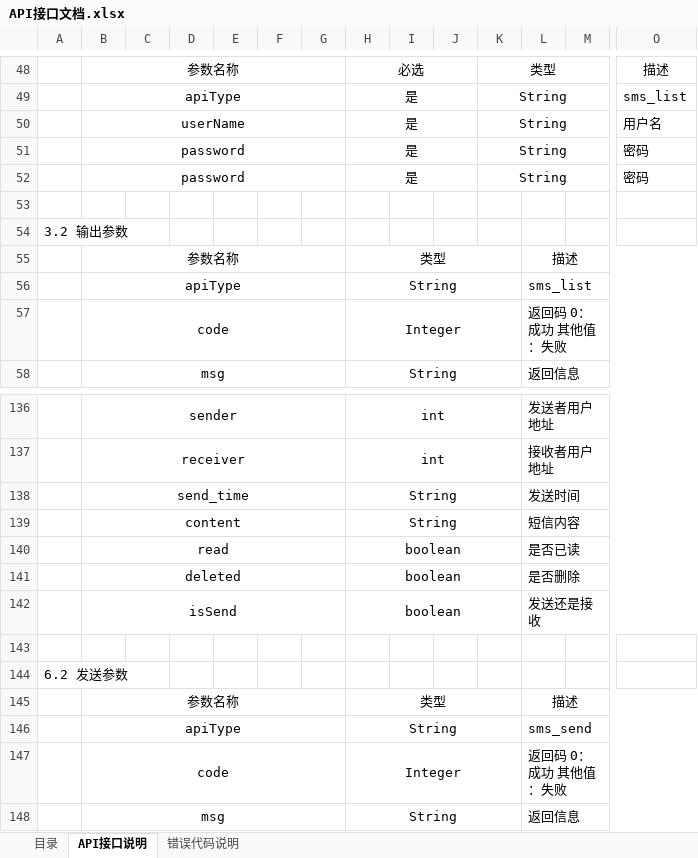
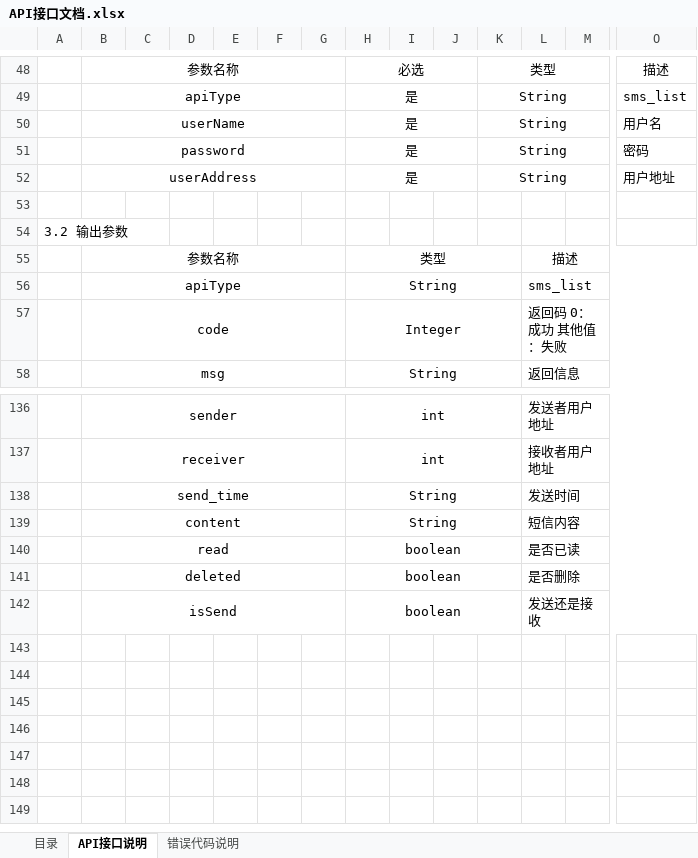
Before and after one commit to qiuh1016/xkClient, an Excel workbook: document/API接口文档.xlsx, sheet API接口说明, drawn as a sheet; only a part is shown, gaps mark what is left out; values as stored, in another font and other column widths than the file's, no borders; removed rows and columns are numbered as before the commit, all else as after; rows hold the shown columns only; the diff names each change by its address in the sheet, - before the commit and + after, or states it on an @@ line.

```diff
--- a/document/API接口文档.xlsx (sheet API接口说明)
+++ b/document/API接口文档.xlsx (sheet API接口说明)
-row 52:  | password |  |  |  |  |  | 是 |  |  | String |  |  | 密码
+row 52:  | userAddress |  |  |  |  |  | 是 |  |  | String |  |  | 用户地址
-row 143: (empty)
-row 144: 6.2 发送参数
-row 145:  | 参数名称 |  |  |  |  |  | 类型 |  |  |  | 描述
-row 146:  | apiType |  |  |  |  |  | String |  |  |  | sms_send
-row 147:  | code |  |  |  |  |  | Integer |  |  |  | 返回码 0：成功 其他值：失败
-row 148:  | msg |  |  |  |  |  | String |  |  |  | 返回信息
```
Also changed, not shown: 7 other files.
